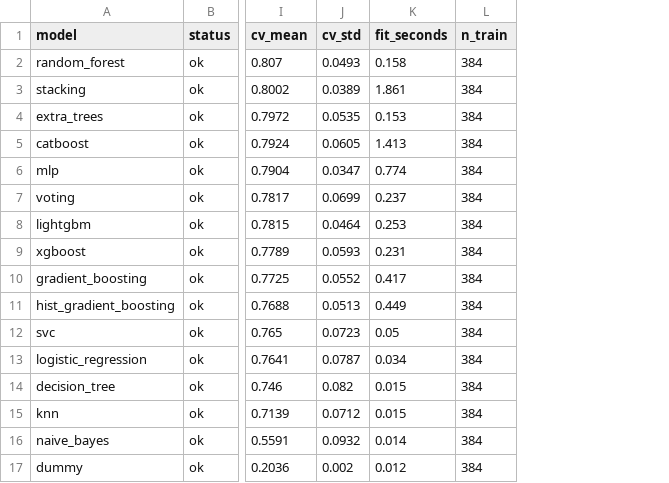
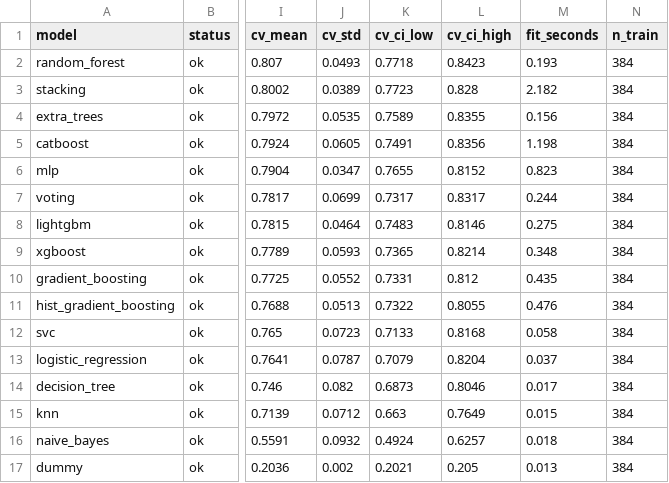
Before and after one commit to T9039/SEB-XRIF, a CSV file: reports/results.csv, drawn as a sheet; only a part is shown, gaps mark what is left out; addresses are those after the commit; the diff names each change by its address in the sheet, - before the commit and + after, or states it on an @@ line.

Commit message:
Support/risk band, calibrated decisions, and CV intervals (#5)
Reframe the academic class as an actionable support band (priority-support /
monitor / on-track) in the API and dashboard, add cost-sensitive decision
thresholds so the priority band can be flagged below the argmax, report
expected calibration error alongside the reliability curve, and add 95%
confidence intervals to cross-validation and the comparison matrix.

```diff
--- a/reports/results.csv
+++ b/reports/results.csv
+column K (cv_ci_low), rows 2-17: 0.7718 | 0.7723 | 0.7589 | 0.7491 | 0.7655 | 0.7317 | 0.7483 | 0.7365 | 0.7331 | 0.7322 | 0.7133 | 0.7079 | 0.6873 | 0.663 | 0.4924 | 0.2021
+column L (cv_ci_high), rows 2-17: 0.8423 | 0.828 | 0.8355 | 0.8356 | 0.8152 | 0.8317 | 0.8146 | 0.8214 | 0.812 | 0.8055 | 0.8168 | 0.8204 | 0.8046 | 0.7649 | 0.6257 | 0.205
-M2 (fit_seconds): 0.158
+M2 (fit_seconds): 0.193
-M3 (fit_seconds): 1.861
+M3 (fit_seconds): 2.182
-M4 (fit_seconds): 0.153
+M4 (fit_seconds): 0.156
-M5 (fit_seconds): 1.413
+M5 (fit_seconds): 1.198
-M6 (fit_seconds): 0.774
+M6 (fit_seconds): 0.823
-M7 (fit_seconds): 0.237
+M7 (fit_seconds): 0.244
-M8 (fit_seconds): 0.253
+M8 (fit_seconds): 0.275
-M9 (fit_seconds): 0.231
+M9 (fit_seconds): 0.348
-M10 (fit_seconds): 0.417
+M10 (fit_seconds): 0.435
-M11 (fit_seconds): 0.449
+M11 (fit_seconds): 0.476
-M12 (fit_seconds): 0.05
+M12 (fit_seconds): 0.058
-M13 (fit_seconds): 0.034
+M13 (fit_seconds): 0.037
-M14 (fit_seconds): 0.015
+M14 (fit_seconds): 0.017
-M16 (fit_seconds): 0.014
+M16 (fit_seconds): 0.018
-M17 (fit_seconds): 0.012
+M17 (fit_seconds): 0.013
```
Also changed, not shown: 20 other files.
